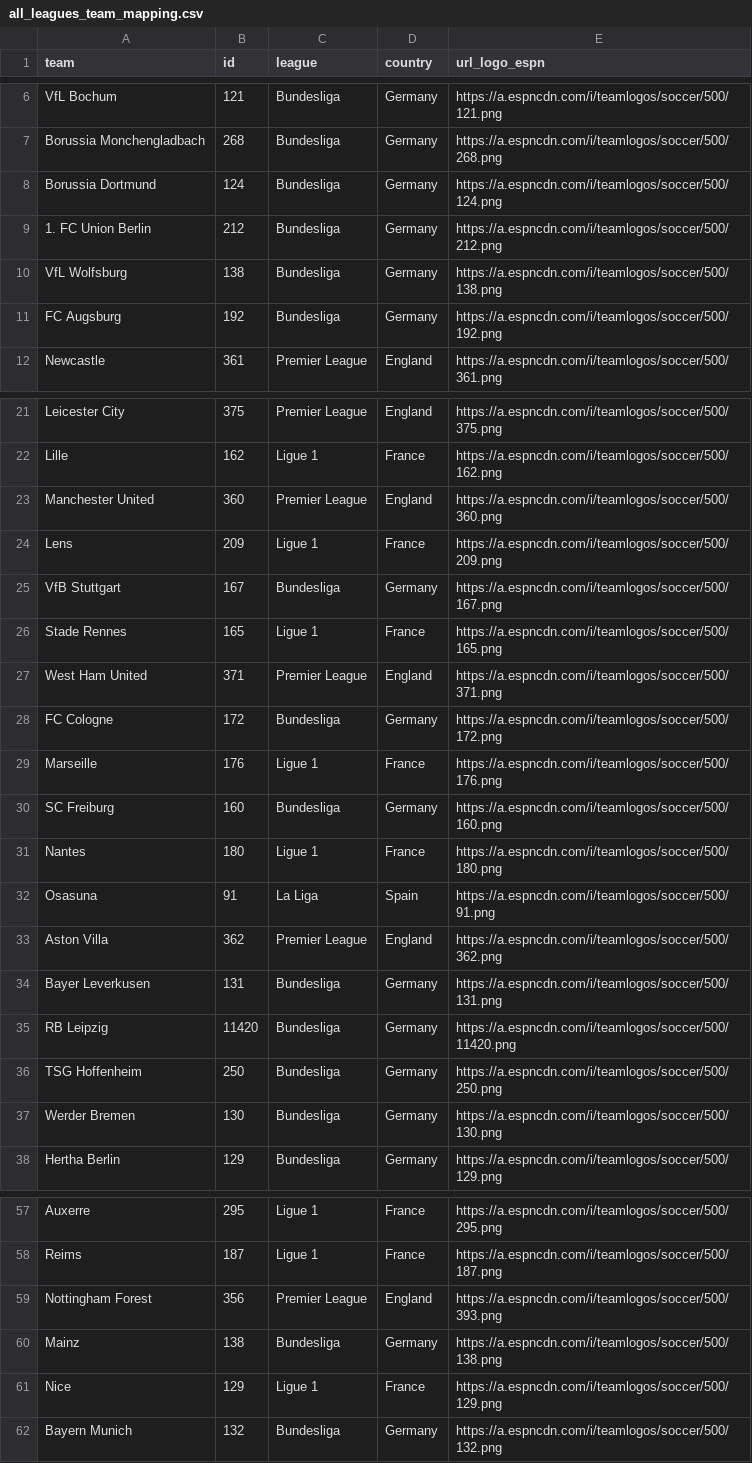
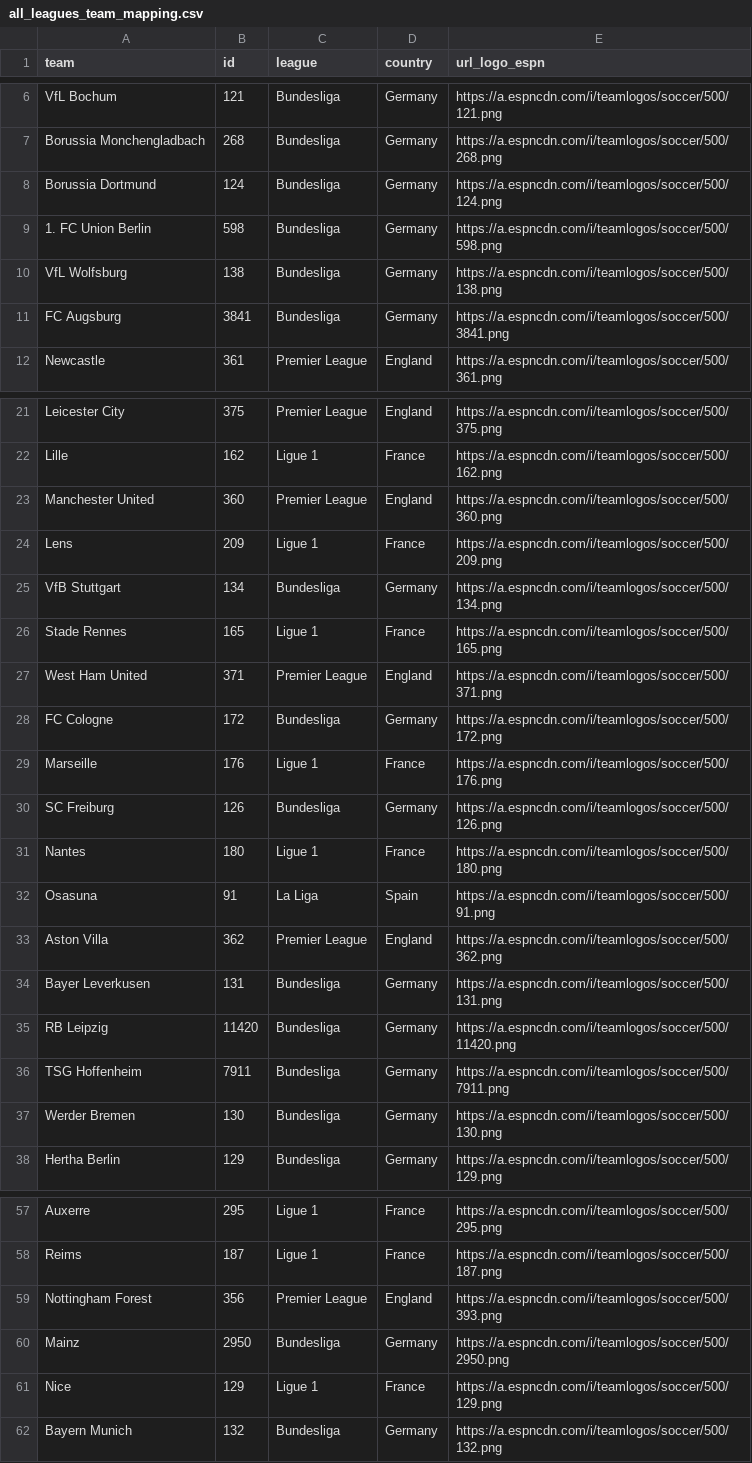
Before and after one commit to steodose/club-elo, a CSV file: all_leagues_team_mapping.csv, drawn as a sheet; only a part is shown, gaps mark what is left out.

Commit message:
Updated Bundesliga mappings

```diff
--- a/all_leagues_team_mapping.csv
+++ b/all_leagues_team_mapping.csv
@@ -8,5 +8,5 @@ Borussia Monchengladbach,268,Bundesliga,Germany,https://a.espncdn.com/i/teamlogo
 Borussia Dortmund,124,Bundesliga,Germany,https://a.espncdn.com/i/teamlogos/soccer/500/124.png
-1. FC Union Berlin,212,Bundesliga,Germany,https://a.espncdn.com/i/teamlogos/soccer/500/212.png
+1. FC Union Berlin,598,Bundesliga,Germany,https://a.espncdn.com/i/teamlogos/soccer/500/598.png
 VfL Wolfsburg,138,Bundesliga,Germany,https://a.espncdn.com/i/teamlogos/soccer/500/138.png
-FC Augsburg,192,Bundesliga,Germany,https://a.espncdn.com/i/teamlogos/soccer/500/192.png
+FC Augsburg,3841,Bundesliga,Germany,https://a.espncdn.com/i/teamlogos/soccer/500/3841.png
 Newcastle,361,Premier League,England,https://a.espncdn.com/i/teamlogos/soccer/500/361.png
@@ -24,3 +24,3 @@ Manchester United,360,Premier League,England,https://a.espncdn.com/i/teamlogos/s
 Lens,209,Ligue 1,France,https://a.espncdn.com/i/teamlogos/soccer/500/209.png
-VfB Stuttgart,167,Bundesliga,Germany,https://a.espncdn.com/i/teamlogos/soccer/500/167.png
+VfB Stuttgart,134,Bundesliga,Germany,https://a.espncdn.com/i/teamlogos/soccer/500/134.png
 Stade Rennes,165,Ligue 1,France,https://a.espncdn.com/i/teamlogos/soccer/500/165.png
@@ -29,3 +29,3 @@ FC Cologne,172,Bundesliga,Germany,https://a.espncdn.com/i/teamlogos/soccer/500/1
 Marseille,176,Ligue 1,France,https://a.espncdn.com/i/teamlogos/soccer/500/176.png
-SC Freiburg,160,Bundesliga,Germany,https://a.espncdn.com/i/teamlogos/soccer/500/160.png
+SC Freiburg,126,Bundesliga,Germany,https://a.espncdn.com/i/teamlogos/soccer/500/126.png
 Nantes,180,Ligue 1,France,https://a.espncdn.com/i/teamlogos/soccer/500/180.png
@@ -35,3 +35,3 @@ Bayer Leverkusen,131,Bundesliga,Germany,https://a.espncdn.com/i/teamlogos/soccer
 RB Leipzig,11420,Bundesliga,Germany,https://a.espncdn.com/i/teamlogos/soccer/500/11420.png
-TSG Hoffenheim,250,Bundesliga,Germany,https://a.espncdn.com/i/teamlogos/soccer/500/250.png
+TSG Hoffenheim,7911,Bundesliga,Germany,https://a.espncdn.com/i/teamlogos/soccer/500/7911.png
 Werder Bremen,130,Bundesliga,Germany,https://a.espncdn.com/i/teamlogos/soccer/500/130.png
@@ -59,3 +59,3 @@ Reims,187,Ligue 1,France,https://a.espncdn.com/i/teamlogos/soccer/500/187.png
 Nottingham Forest,356,Premier League,England,https://a.espncdn.com/i/teamlogos/soccer/500/393.png
-Mainz,138,Bundesliga,Germany,https://a.espncdn.com/i/teamlogos/soccer/500/138.png
+Mainz,2950,Bundesliga,Germany,https://a.espncdn.com/i/teamlogos/soccer/500/2950.png
 Nice,129,Ligue 1,France,https://a.espncdn.com/i/teamlogos/soccer/500/129.png
```
